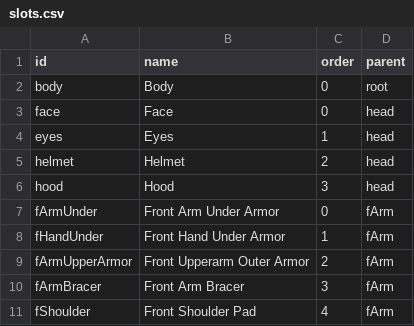
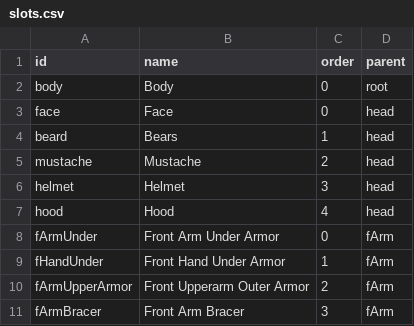
Before and after one commit to andriustheviking/fantasy-character-editor, a CSV file: csv/slots.csv, drawn as a sheet; only a part is shown; the shorter side is filled out with more unchanged rows; the diff covers the shown part only.

```diff
--- a/csv/slots.csv
+++ b/csv/slots.csv
@@ -3,5 +3,6 @@ body,Body,0,root
 face,Face,0,head
-eyes,Eyes,1,head
-helmet,Helmet,2,head
-hood,Hood,3,head
+beard,Bears,1,head
+mustache,Mustache,2,head
+helmet,Helmet,3,head
+hood,Hood,4,head
 fArmUnder,Front Arm Under Armor,0,fArm
```
Also changed, not shown: 4 added rows and 13 edited cells elsewhere in this file, csv/assets.csv, csv/shadows.csv, 6 other files.
